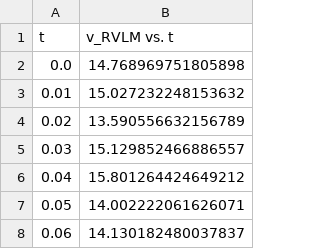
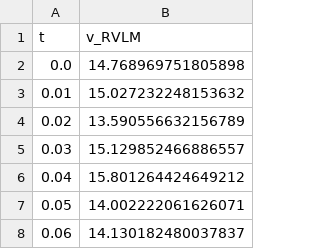
Before and after one commit to ABI-Software/2026-aps-test-data, a CSV file: experimental-data/hypercapnea/v_RVLM-with-noise.csv, drawn as a sheet; only a part is shown.

Commit message:
Tweak column names

```diff
--- a/experimental-data/hypercapnea/v_RVLM-with-noise.csv
+++ b/experimental-data/hypercapnea/v_RVLM-with-noise.csv
@@ -1,2 +1,2 @@
-t,v_RVLM vs. t
+t,v_RVLM
 0.0,14.768969751805898
```
Also changed, not shown: experimental-data/vagal-stimulation/heart-period-15Hz-stimulus-with-noise.csv, experimental-data/vagal-stimulation/pressure-15Hz-stimulus-with-noise.csv.
